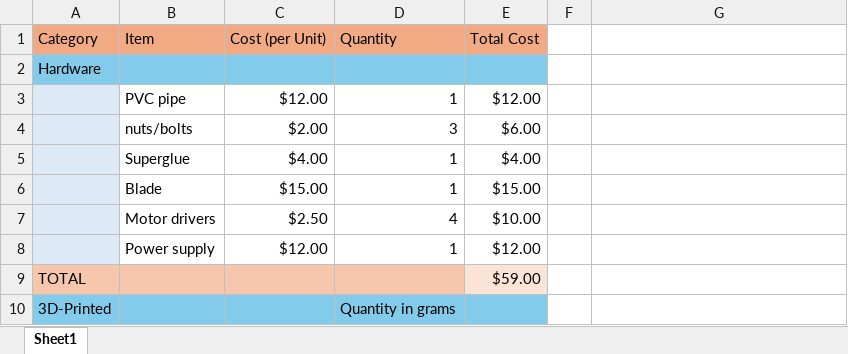
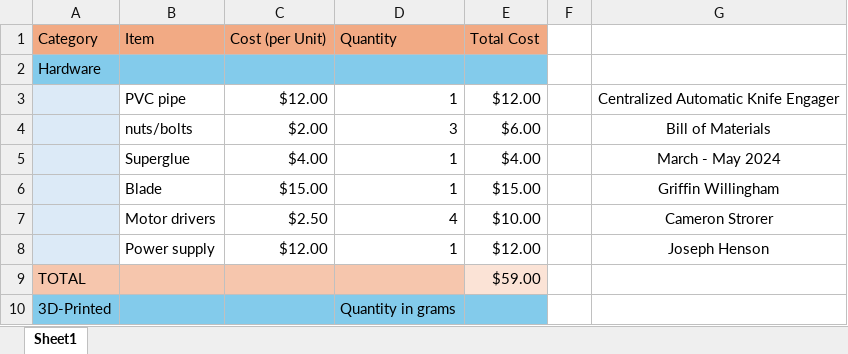
Before and after one commit to GriffinWillin/C.A.K.E., an Excel workbook: budget.xlsx, sheet Sheet1, drawn as a sheet; only a part is shown; values as stored, in another font and other column widths than the file's, no borders; the diff names each change by its address in the sheet, - before the commit and + after, or states it on an @@ line.

```diff
--- a/budget.xlsx (sheet Sheet1)
+++ b/budget.xlsx (sheet Sheet1)
-G3: (empty)
+G3: Centralized Automatic Knife Engager
-G4: (empty)
+G4: Bill of Materials
-G5: (empty)
+G5: March - May 2024
-G6: (empty)
+G6: Griffin Willingham
-G7: (empty)
+G7: Cameron Strorer
-G8: (empty)
+G8: Joseph Henson
```
Also changed, not shown: 4 other files.
